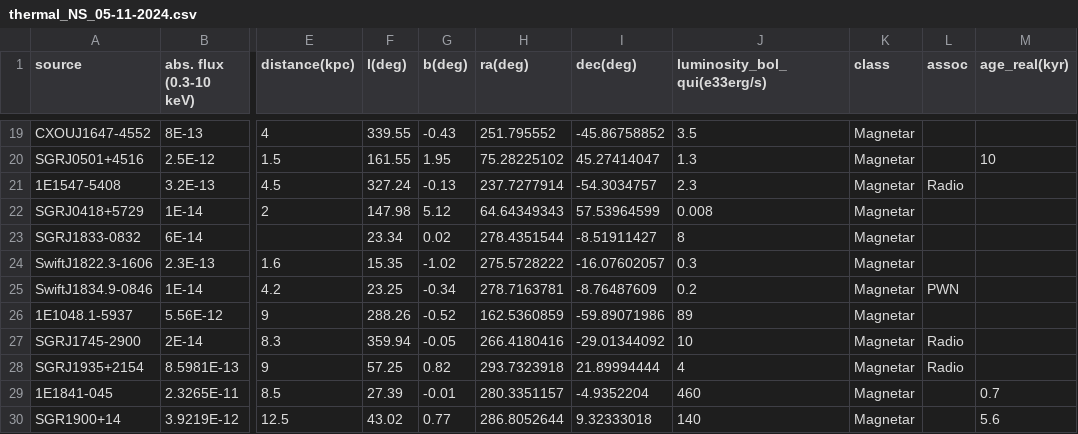
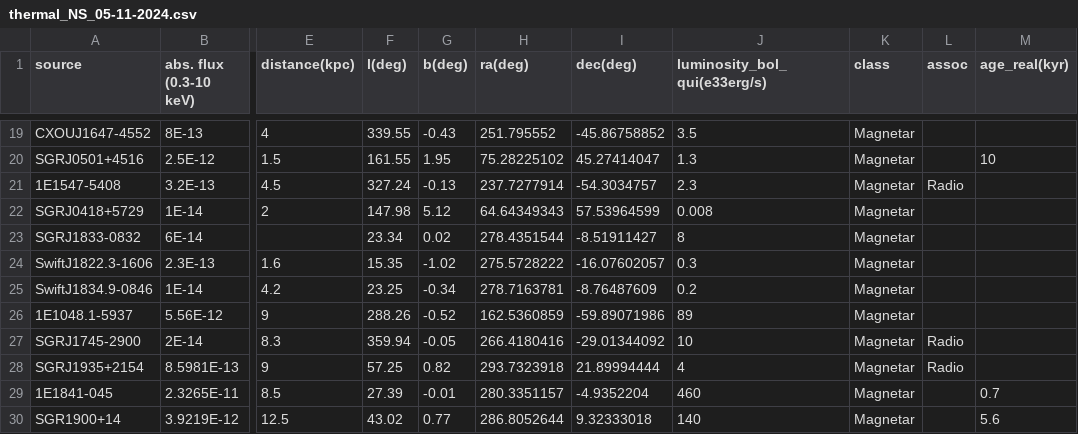
Before and after one commit to ice-csic-astroexotic/ML-Poppyns, a CSV file: data/observations/thermal_NS_05-11-2024.csv, drawn as a sheet; only a part is shown, gaps mark what is left out; the diff names each change by its address in the sheet, - before the commit and + after, or states it on an @@ line.

Commit message:
Removing an unnecessary PWN label from the X-ray catalog.

```diff
--- a/data/observations/thermal_NS_05-11-2024.csv
+++ b/data/observations/thermal_NS_05-11-2024.csv
-L25 (assoc): PWN
+L25 (assoc): (empty)
```
